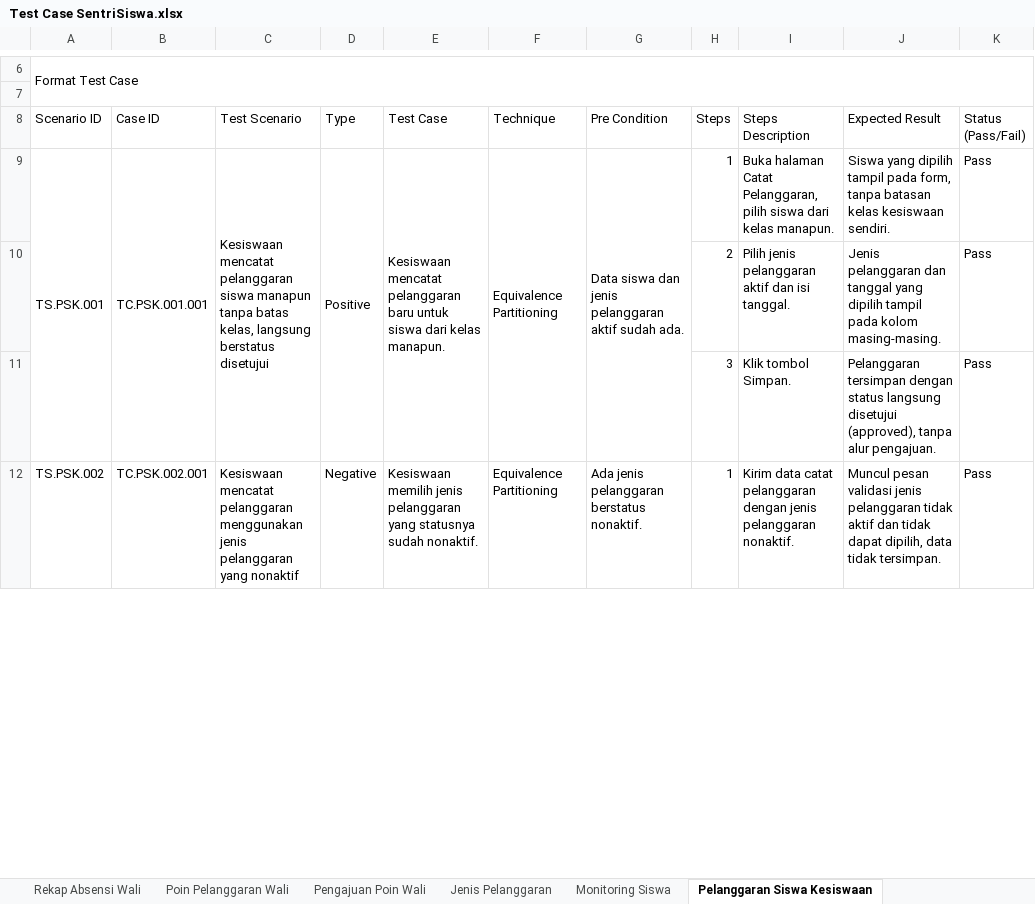
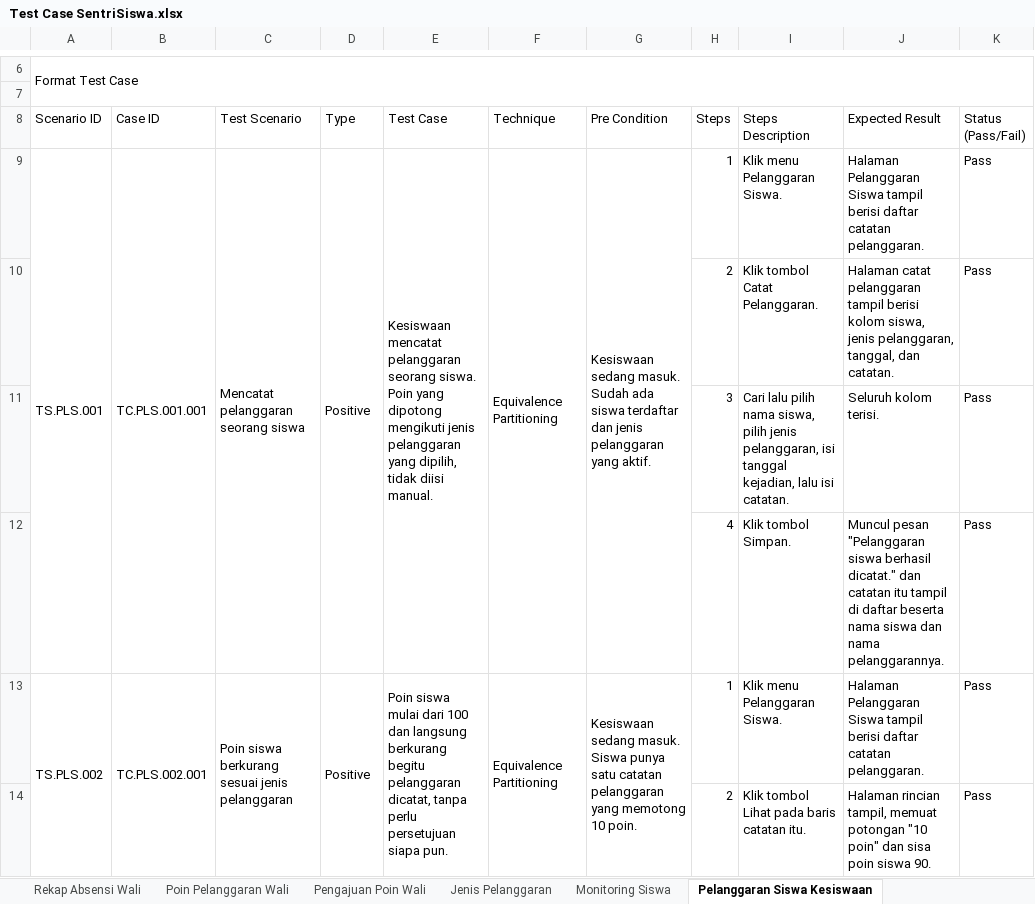
Before and after one commit to mfachriridha/sentriSiswa, an Excel workbook: docs/test_case/Test Case SentriSiswa.xlsx, sheet Pelanggaran Siswa Kesiswaan, drawn as a sheet; only a part is shown, gaps mark what is left out; values as stored, in another font and other column widths than the file's, no cell formats; addresses are those after the commit; the diff covers the shown part only; the diff names each change by its address in the sheet, - before the commit and + after, or states it on an @@ line.

```diff
--- a/docs/test_case/Test Case SentriSiswa.xlsx (sheet Pelanggaran Siswa Kesiswaan)
+++ b/docs/test_case/Test Case SentriSiswa.xlsx (sheet Pelanggaran Siswa Kesiswaan)
-A9 (Scenario ID): TS.PSK.001
+A9 (Scenario ID): TS.PLS.001
-B9 (Case ID): TC.PSK.001.001
+B9 (Case ID): TC.PLS.001.001
-C9 (Test Scenario): Kesiswaan mencatat pelanggaran siswa manapun tanpa batas kelas, langsung berstatus disetujui
+C9 (Test Scenario): Mencatat pelanggaran seorang siswa
-E9 (Test Case): …mencatat pelanggaran baru untuk siswa dari kelas manapun.
+E9 (Test Case): …mencatat pelanggaran seorang siswa. Poin yang dipotong mengikuti jenis pelanggaran yang dipilih, tidak diisi manual.
-G9 (Pre Condition): Data siswa dan jenis pelanggaran aktif sudah ada.
+G9 (Pre Condition): Kesiswaan sedang masuk. Sudah ada siswa terdaftar dan jenis pelanggaran yang aktif.
-I9 (Steps Description): Buka halaman Catat Pelanggaran, pilih siswa dari kelas manapun.
+I9 (Steps Description): Klik menu Pelanggaran Siswa.
-J9 (Expected Result): Siswa yang dipilih tampil pada form, tanpa batasan kelas kesiswaan sendiri.
+J9 (Expected Result): Halaman Pelanggaran Siswa tampil berisi daftar catatan pelanggaran.
-I10 (Steps Description): Pilih jenis pelanggaran aktif dan isi tanggal.
+I10 (Steps Description): Klik tombol Catat Pelanggaran.
-J10 (Expected Result): Jenis pelanggaran dan tanggal yang dipilih tampil pada kolom masing-masing.
+J10 (Expected Result): Halaman catat pelanggaran tampil berisi kolom siswa, jenis pelanggaran, tanggal, dan catatan.
+row 11:  |  |  |  |  |  |  | 3 | Cari lalu pilih nama siswa, pilih jenis pelanggaran, isi tanggal kejadian, lalu isi catatan. | Seluruh kolom terisi. | Pass
-H12 (Steps): 3
+H12 (Steps): 4
-J12 (Expected Result): Pelanggaran tersimpan dengan status langsung disetujui (approved), tanpa alur pengajuan.
+J12 (Expected Result): Muncul pesan "Pelanggaran siswa berhasil dicatat." dan catatan itu tampil di daftar beserta nama siswa dan nama pelanggarannya.
-A13 (Scenario ID): TS.PSK.002
+A13 (Scenario ID): TS.PLS.002
+A13:A14 merged
-B13 (Case ID): TC.PSK.002.001
+B13 (Case ID): TC.PLS.002.001
+B13:B14 merged
-C13 (Test Scenario): Kesiswaan mencatat pelanggaran menggunakan jenis pelanggaran yang nonaktif
+C13 (Test Scenario): Poin siswa berkurang sesuai jenis pelanggaran
+C13:C14 merged
-D13 (Type): Negative
+D13 (Type): Positive
+D13:D14 merged
-E13 (Test Case): Kesiswaan memilih jenis pelanggaran yang statusnya sudah nonaktif.
+E13 (Test Case): Poin siswa mulai dari 100 dan langsung berkurang begitu pelanggaran dicatat, tanpa perlu persetujuan siapa pun.
+E13:E14 merged
+F13:F14 merged
-G13 (Pre Condition): Ada jenis pelanggaran berstatus nonaktif.
+G13 (Pre Condition): Kesiswaan sedang masuk. Siswa punya satu catatan pelanggaran yang memotong 10 poin.
+G13:G14 merged
-I13 (Steps Description): Kirim data catat pelanggaran dengan jenis pelanggaran nonaktif.
+I13 (Steps Description): Klik menu Pelanggaran Siswa.
-J13 (Expected Result): Muncul pesan validasi jenis pelanggaran tidak aktif dan tidak dapat dipilih, data tidak tersimpan.
+J13 (Expected Result): Halaman Pelanggaran Siswa tampil berisi daftar catatan pelanggaran.
+row 14:  |  |  |  |  |  |  | 2 | Klik tombol Lihat pada baris catatan itu. | Halaman rincian tampil, memuat potongan "10 poin" dan sisa poin siswa 90. | Pass
```
Also changed, not shown: 11 added rows, 3 removed rows, 77 edited cells and merged cells elsewhere in this sheet, cell formats, 4 other files.
